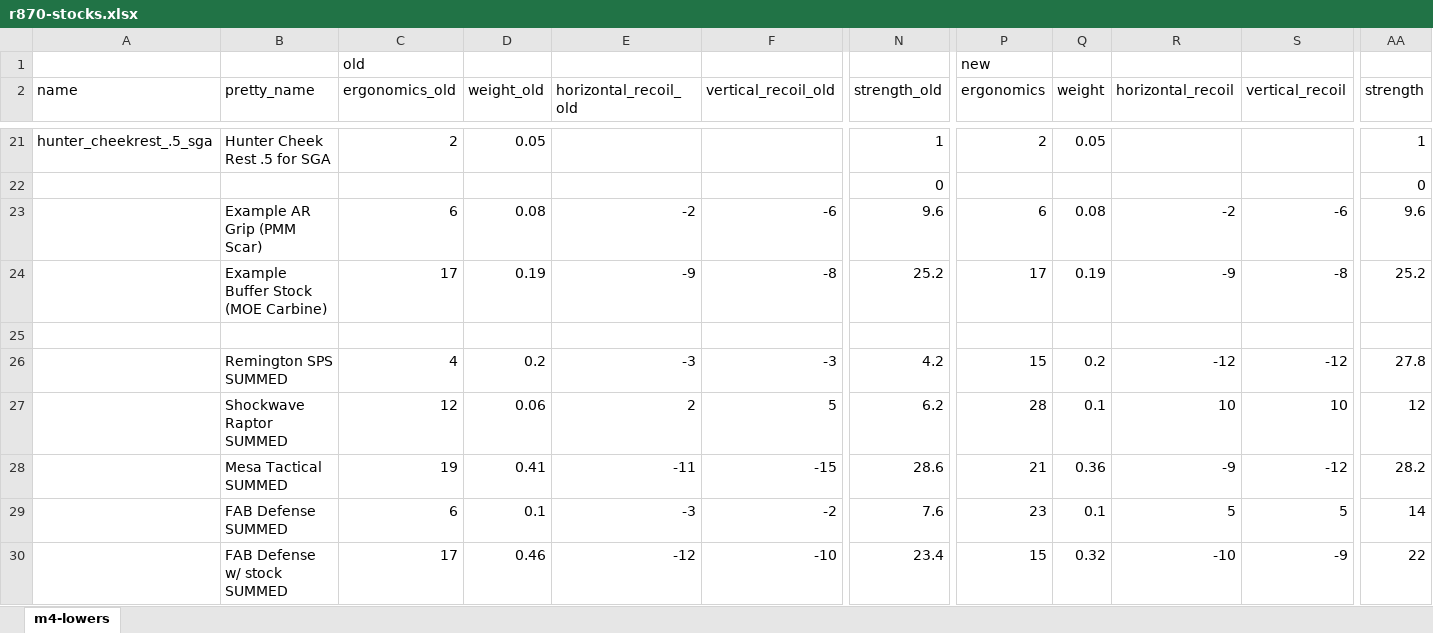
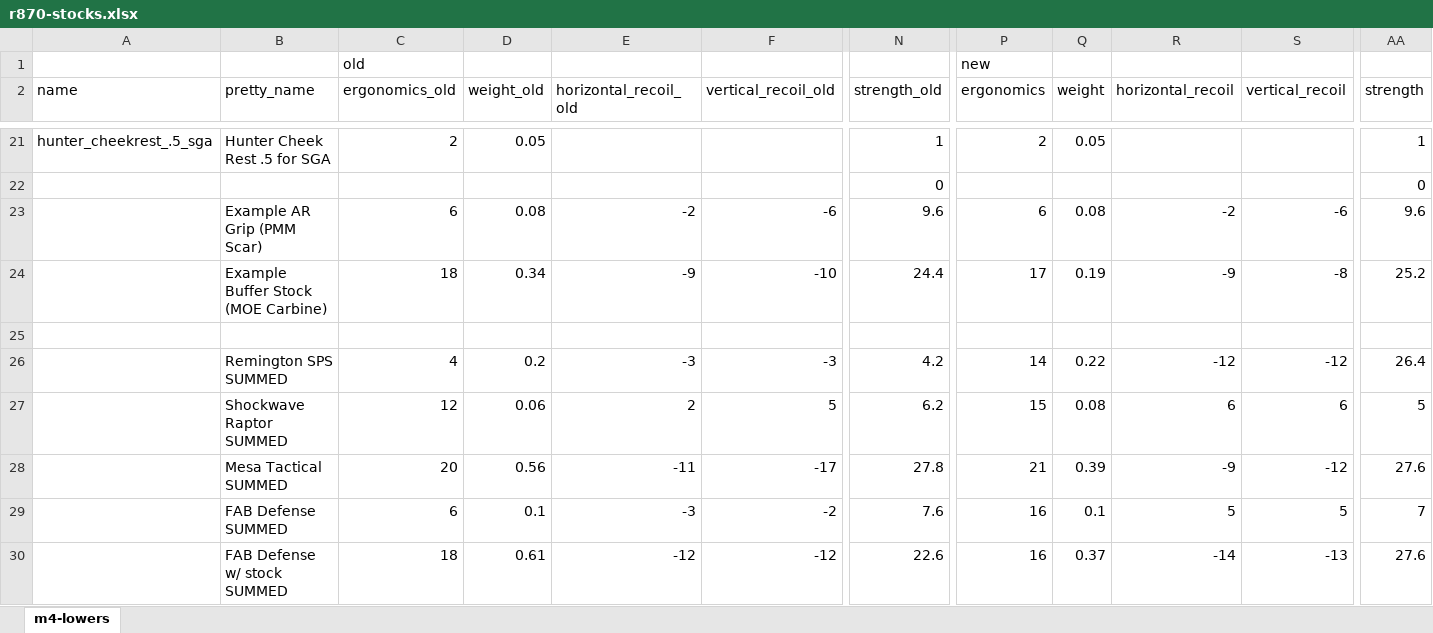
Before and after one commit to refact0r/deadline-balancing, an Excel workbook: changes/r870-stocks.xlsx, sheet m4-lowers, drawn as a sheet; only a part is shown, gaps mark what is left out; values as stored, in another font and other column widths than the file's, no borders; the diff covers the shown part only; the diff names each change by its address in the sheet, - before the commit and + after, or states it on an @@ line.

Commit message:
adjust r870 stocks

```diff
--- a/changes/r870-stocks.xlsx (sheet m4-lowers)
+++ b/changes/r870-stocks.xlsx (sheet m4-lowers)
-C24 (ergonomics_old): 17
+C24 (ergonomics_old): 18
-D24 (weight_old): 0.19
+D24 (weight_old): 0.34
-F24 (vertical_recoil_old): -8
+F24 (vertical_recoil_old): -10
-N24 (strength_old): 25.2
+N24 (strength_old): 24.4
-P26 (ergonomics): 15
+P26 (ergonomics): 14
-Q26 (weight): 0.2
+Q26 (weight): 0.22
-AA26 (strength): 27.8
+AA26 (strength): 26.4
-P27 (ergonomics): 28
+P27 (ergonomics): 15
-Q27 (weight): 0.1
+Q27 (weight): 0.08
-R27 (horizontal_recoil): 10
+R27 (horizontal_recoil): 6
-S27 (vertical_recoil): 10
+S27 (vertical_recoil): 6
-AA27 (strength): 12
+AA27 (strength): 5
-C28 (ergonomics_old): 19
+C28 (ergonomics_old): 20
-D28 (weight_old): 0.41
+D28 (weight_old): 0.56
-F28 (vertical_recoil_old): -15
+F28 (vertical_recoil_old): -17
-N28 (strength_old): 28.6
+N28 (strength_old): 27.8
-Q28 (weight): 0.36
+Q28 (weight): 0.39
-AA28 (strength): 28.2
+AA28 (strength): 27.6
-P29 (ergonomics): 23
+P29 (ergonomics): 16
-AA29 (strength): 14
+AA29 (strength): 7
-C30 (ergonomics_old): 17
+C30 (ergonomics_old): 18
-D30 (weight_old): 0.46
+D30 (weight_old): 0.61
-F30 (vertical_recoil_old): -10
+F30 (vertical_recoil_old): -12
-N30 (strength_old): 23.4
+N30 (strength_old): 22.6
-P30 (ergonomics): 15
+P30 (ergonomics): 16
-Q30 (weight): 0.32
+Q30 (weight): 0.37
-R30 (horizontal_recoil): -10
+R30 (horizontal_recoil): -14
-S30 (vertical_recoil): -9
+S30 (vertical_recoil): -13
-AA30 (strength): 22
+AA30 (strength): 27.6
```
Also changed, not shown: 38 edited cells elsewhere in this sheet, 3 other files.
